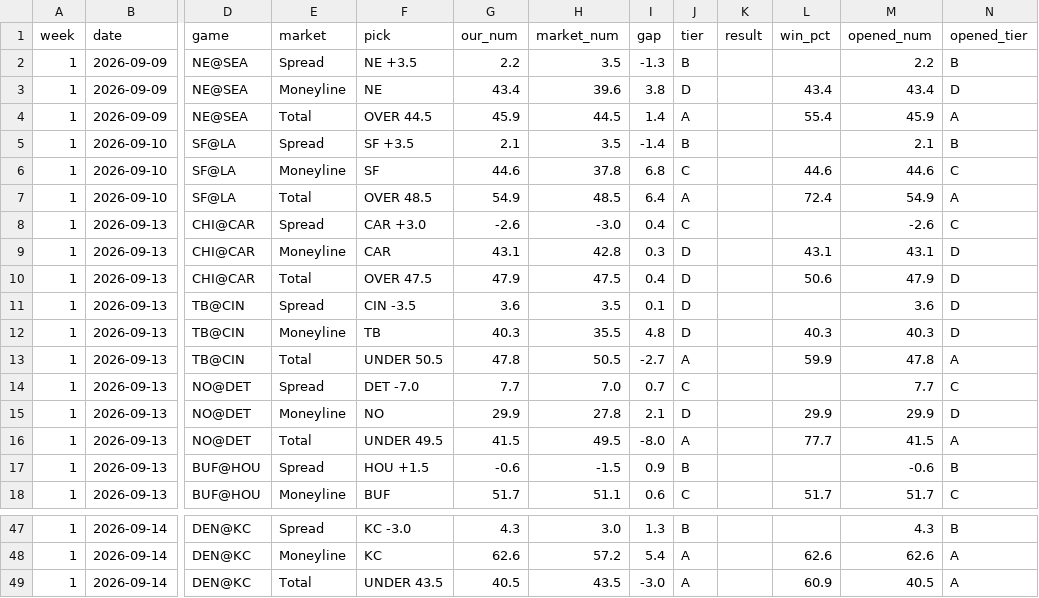
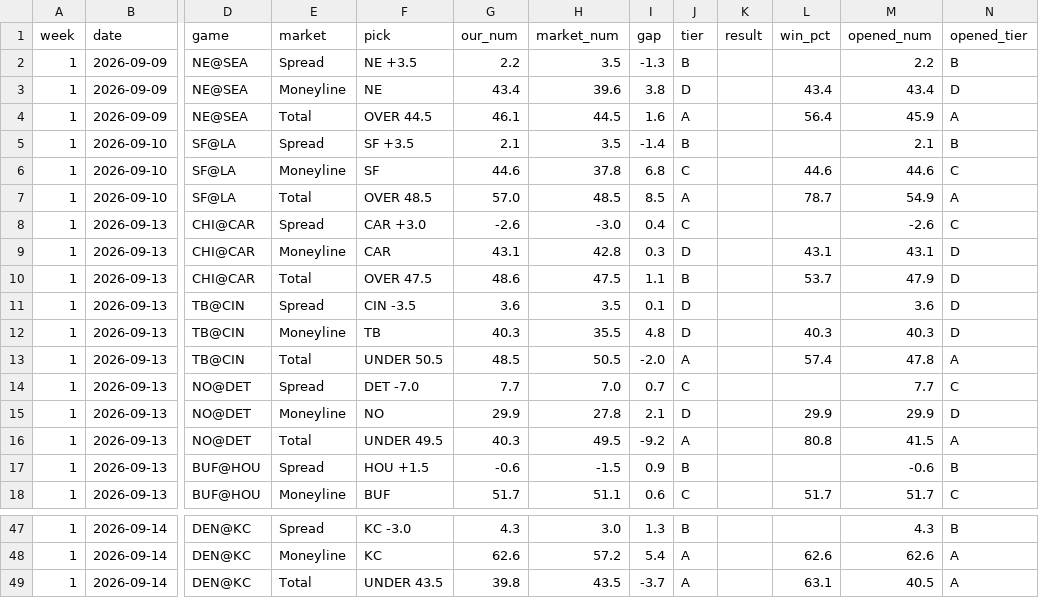
Before and after one commit to fourty2se7en/nfl-card, a CSV file: scripts/ledger_week1.csv, drawn as a sheet; only a part is shown, gaps mark what is left out; the diff covers the shown part only; the diff names each change by its address in the sheet, - before the commit and + after, or states it on an @@ line.

```diff
--- a/scripts/ledger_week1.csv
+++ b/scripts/ledger_week1.csv
-G4 (our_num): 45.9
+G4 (our_num): 46.1
-I4 (gap): 1.4
+I4 (gap): 1.6
-L4 (win_pct): 55.4
+L4 (win_pct): 56.4
-G7 (our_num): 54.9
+G7 (our_num): 57.0
-I7 (gap): 6.4
+I7 (gap): 8.5
-L7 (win_pct): 72.4
+L7 (win_pct): 78.7
-G10 (our_num): 47.9
+G10 (our_num): 48.6
-I10 (gap): 0.4
+I10 (gap): 1.1
-J10 (tier): D
+J10 (tier): B
-L10 (win_pct): 50.6
+L10 (win_pct): 53.7
-G13 (our_num): 47.8
+G13 (our_num): 48.5
-I13 (gap): -2.7
+I13 (gap): -2.0
-L13 (win_pct): 59.9
+L13 (win_pct): 57.4
-G16 (our_num): 41.5
+G16 (our_num): 40.3
-I16 (gap): -8.0
+I16 (gap): -9.2
-L16 (win_pct): 77.7
+L16 (win_pct): 80.8
-G49 (our_num): 40.5
+G49 (our_num): 39.8
-I49 (gap): -3.0
+I49 (gap): -3.7
-L49 (win_pct): 60.9
+L49 (win_pct): 63.1
```
Also changed, not shown: 29 edited cells elsewhere in this file, scripts/ledger_history.csv, scripts/power_ratings.csv, 5 other files.
